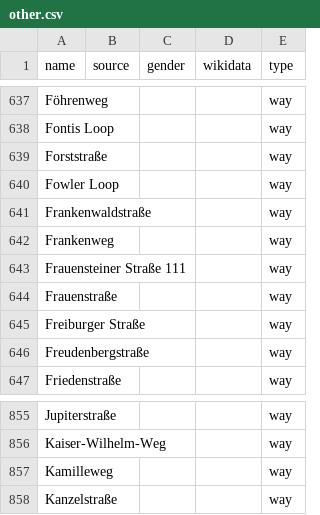
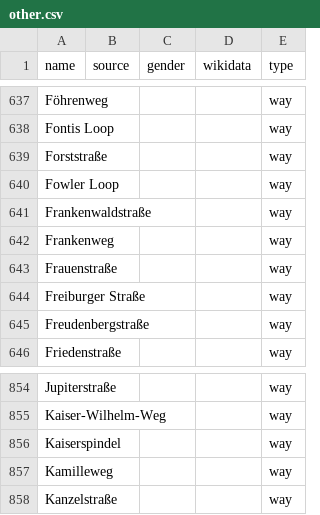
Before and after one commit to EqualStreetNames/equalstreetnames-wiesbaden, a CSV file: data/other.csv, drawn as a sheet; only a part is shown, gaps mark what is left out.

```diff
--- a/data/other.csv
+++ b/data/other.csv
@@ -642,3 +642,2 @@ Frankenwaldstraße,,,,way
 Frankenweg,,,,way
-"Frauensteiner Straße 111",,,,way
 Frauenstraße,,,,way
@@ -856,2 +855,3 @@ Jupiterstraße,,,,way
 Kaiser-Wilhelm-Weg,,,,way
+Kaiserspindel,,,,way
 Kamilleweg,,,,way
```
Also changed, not shown: 2 other files.
